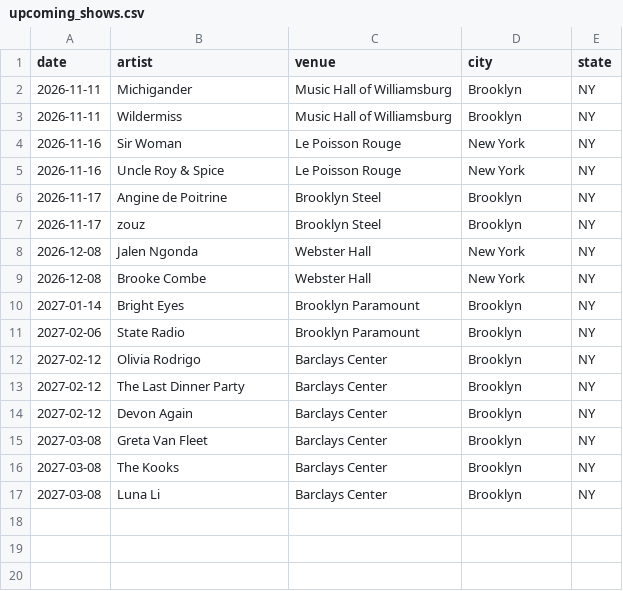
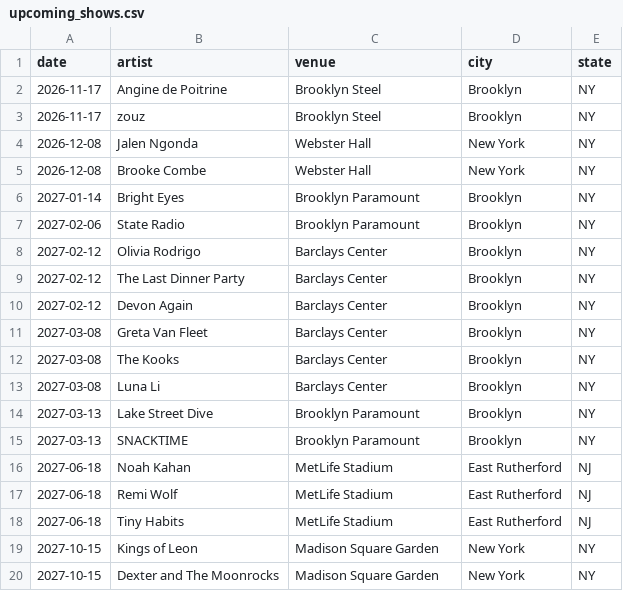
Before and after one commit to theraisinwarrior/setlistr, a CSV file: upcoming_shows.csv, drawn as a sheet; removed rows and columns are numbered as before the commit, all else as after; the diff names each change by its address in the sheet, - before the commit and + after, or states it on an @@ line.

Commit message:
Update upcoming shows

```diff
--- a/upcoming_shows.csv
+++ b/upcoming_shows.csv
-row 2: 2026-11-11 | Michigander | Music Hall of Williamsburg | Brooklyn | NY
-row 3: 2026-11-11 | Wildermiss | Music Hall of Williamsburg | Brooklyn | NY
-row 4: 2026-11-16 | Sir Woman | Le Poisson Rouge | New York | NY
-row 5: 2026-11-16 | Uncle Roy & Spice | Le Poisson Rouge | New York | NY
+row 14: 2027-03-13 | Lake Street Dive | Brooklyn Paramount | Brooklyn | NY
+row 15: 2027-03-13 | SNACKTIME | Brooklyn Paramount | Brooklyn | NY
+row 16: 2027-06-18 | Noah Kahan | MetLife Stadium | East Rutherford | NJ
+row 17: 2027-06-18 | Remi Wolf | MetLife Stadium | East Rutherford | NJ
+row 18: 2027-06-18 | Tiny Habits | MetLife Stadium | East Rutherford | NJ
+row 19: 2027-10-15 | Kings of Leon | Madison Square Garden | New York | NY
+row 20: 2027-10-15 | Dexter and The Moonrocks | Madison Square Garden | New York | NY
```
